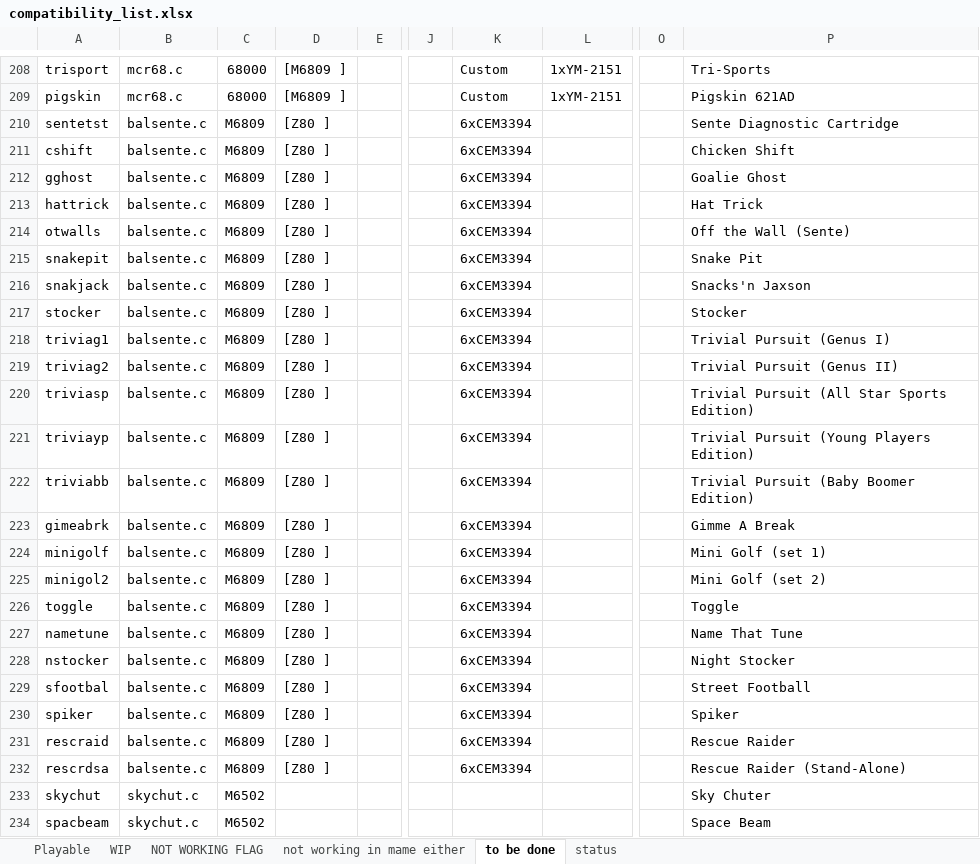
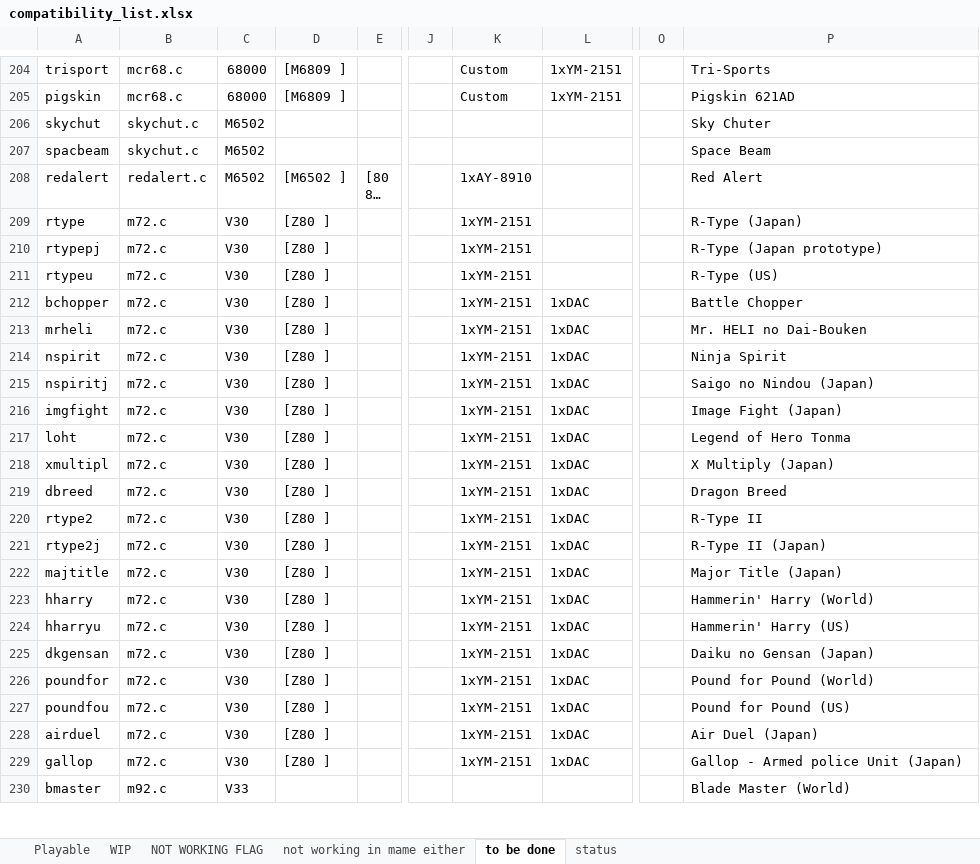
Before and after one commit to georgemoralis/arcadeflex-037b7-deprecated, an Excel workbook: compatibility_list.xlsx, sheet to be done, drawn as a sheet; only a part is shown, gaps mark what is left out; the shorter side is filled out with more unchanged rows; long unchanged cells end in …; values as stored, in another font and other column widths than the file's, no borders; rows hold the shown columns only; the diff covers the shown part only; the diff names each change by its address in the sheet, - before the commit and + after, or states it on an @@ line.

```diff
--- a/compatibility_list.xlsx (sheet to be done)
+++ b/compatibility_list.xlsx (sheet to be done)
-row 210: sentetst | balsente.c | M6809 | [Z80 ] |  |  | 6xCEM3394 |  |  | Sente Diagnostic Cartridge
-row 211: cshift | balsente.c | M6809 | [Z80 ] |  |  | 6xCEM3394 |  |  | Chicken Shift
-row 212: gghost | balsente.c | M6809 | [Z80 ] |  |  | 6xCEM3394 |  |  | Goalie Ghost
-row 213: hattrick | balsente.c | M6809 | [Z80 ] |  |  | 6xCEM3394 |  |  | Hat Trick
-row 214: otwalls | balsente.c | M6809 | [Z80 ] |  |  | 6xCEM3394 |  |  | Off the Wall (Sente)
-row 215: snakepit | balsente.c | M6809 | [Z80 ] |  |  | 6xCEM3394 |  |  | Snake Pit
-row 216: snakjack | balsente.c | M6809 | [Z80 ] |  |  | 6xCEM3394 |  |  | Snacks'n Jaxson
-row 217: stocker | balsente.c | M6809 | [Z80 ] |  |  | 6xCEM3394 |  |  | Stocker
-row 218: triviag1 | balsente.c | M6809 | [Z80 ] |  |  | 6xCEM3394 |  |  | Trivial Pursuit (Genus I)
-row 219: triviag2 | balsente.c | M6809 | [Z80 ] |  |  | 6xCEM3394 |  |  | Trivial Pursuit (Genus II)
-row 220: triviasp | balsente.c | M6809 | [Z80 ] |  |  | 6xCEM3394 |  |  | Trivial Pursuit (All Star Sports Edition)
-row 221: triviayp | balsente.c | M6809 | [Z80 ] |  |  | 6xCEM3394 |  |  | Trivial Pursuit (Young Players Edition)
-row 222: triviabb | balsente.c | M6809 | [Z80 ] |  |  | 6xCEM3394 |  |  | Trivial Pursuit (Baby Boomer Edition)
-row 223: gimeabrk | balsente.c | M6809 | [Z80 ] |  |  | 6xCEM3394 |  |  | Gimme A Break
-row 224: minigolf | balsente.c | M6809 | [Z80 ] |  |  | 6xCEM3394 |  |  | Mini Golf (set 1)
-row 225: minigol2 | balsente.c | M6809 | [Z80 ] |  |  | 6xCEM3394 |  |  | Mini Golf (set 2)
-row 226: toggle | balsente.c | M6809 | [Z80 ] |  |  | 6xCEM3394 |  |  | Toggle
-row 227: nametune | balsente.c | M6809 | [Z80 ] |  |  | 6xCEM3394 |  |  | Name That Tune
-row 228: nstocker | balsente.c | M6809 | [Z80 ] |  |  | 6xCEM3394 |  |  | Night Stocker
-row 229: sfootbal | balsente.c | M6809 | [Z80 ] |  |  | 6xCEM3394 |  |  | Street Football
-row 230: spiker | balsente.c | M6809 | [Z80 ] |  |  | 6xCEM3394 |  |  | Spiker
-row 231: rescraid | balsente.c | M6809 | [Z80 ] |  |  | 6xCEM3394 |  |  | Rescue Raider
-row 232: rescrdsa | balsente.c | M6809 | [Z80 ] |  |  | 6xCEM3394 |  |  | Rescue Raider (Stand-Alone)
```
Also changed, not shown: 106 removed rows elsewhere in this sheet, sheet Playable, sheet WIP, 37 other files.
